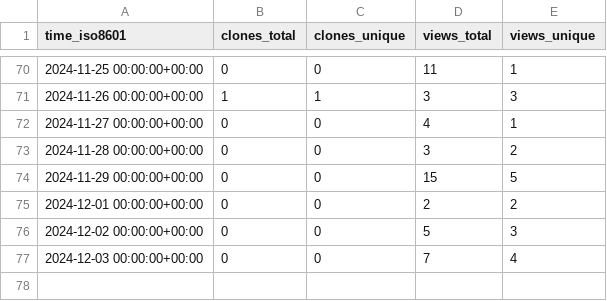
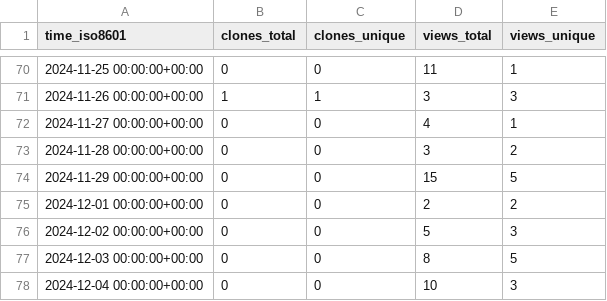
Before and after one commit to njjetha/System-Design, a CSV file: quic/riscv-unified-db/ghrs-data/views_clones_aggregate.csv, drawn as a sheet; only a part is shown, gaps mark what is left out.

```diff
--- a/quic/riscv-unified-db/ghrs-data/views_clones_aggregate.csv
+++ b/quic/riscv-unified-db/ghrs-data/views_clones_aggregate.csv
@@ -76,2 +76,3 @@ time_iso8601,clones_total,clones_unique,views_total,views_unique
 2024-12-02 00:00:00+00:00,0,0,5,3
-2024-12-03 00:00:00+00:00,0,0,7,4
+2024-12-03 00:00:00+00:00,0,0,8,5
+2024-12-04 00:00:00+00:00,0,0,10,3
```
Also changed, not shown: 1 other file.
